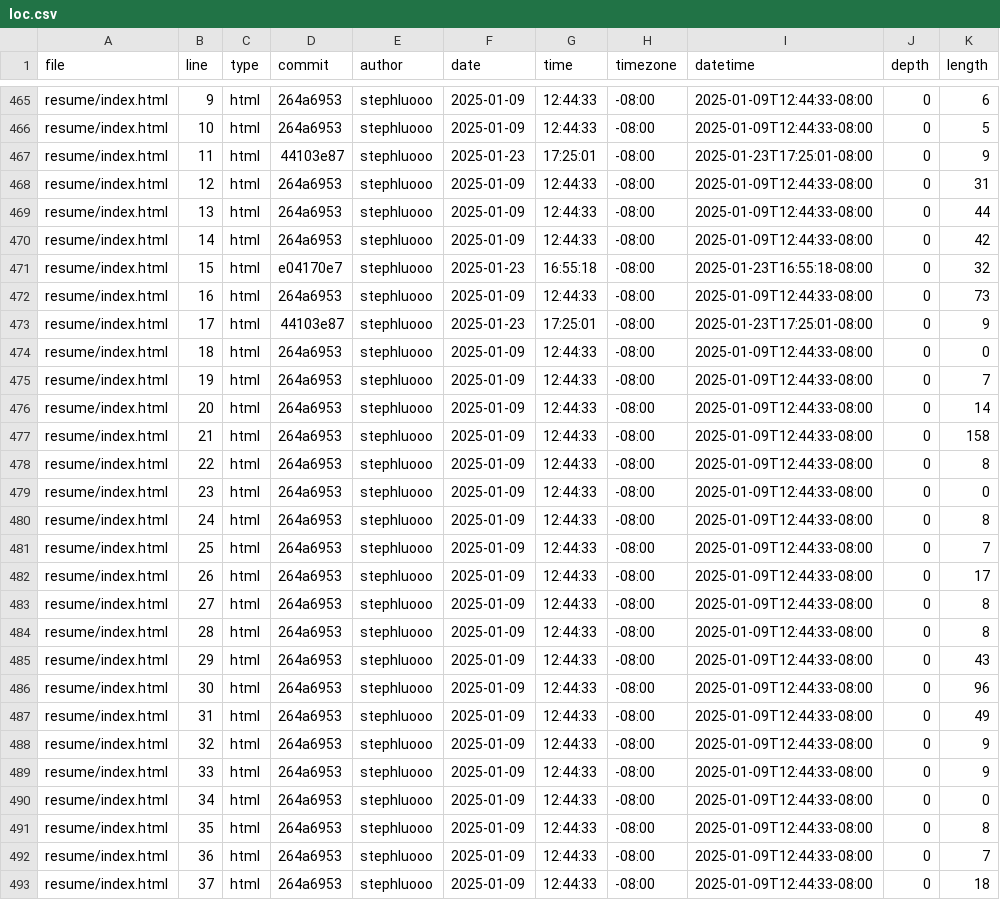
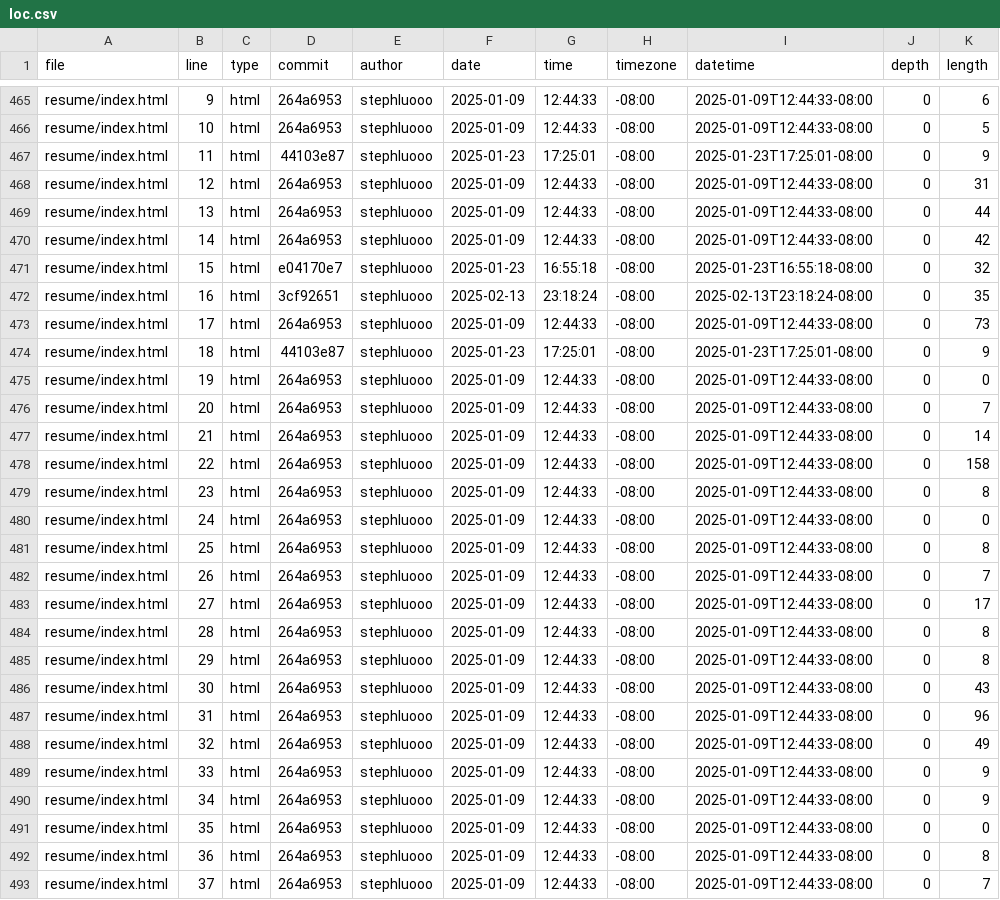
Before and after one commit to stephluooo/portfolio, a CSV file: meta/loc.csv, drawn as a sheet; only a part is shown, gaps mark what is left out; the diff covers the shown part only.

```diff
--- a/meta/loc.csv
+++ b/meta/loc.csv
@@ -471,23 +471,23 @@ resume/index.html,14,html,264a6953,stephluooo,2025-01-09,12:44:33,-08:00,2025-01
 resume/index.html,15,html,e04170e7,stephluooo,2025-01-23,16:55:18,-08:00,2025-01-23T16:55:18-08:00,0,32
-resume/index.html,16,html,264a6953,stephluooo,2025-01-09,12:44:33,-08:00,2025-01-09T12:44:33-08:00,0,73
-resume/index.html,17,html,44103e87,stephluooo,2025-01-23,17:25:01,-08:00,2025-01-23T17:25:01-08:00,0,9
-resume/index.html,18,html,264a6953,stephluooo,2025-01-09,12:44:33,-08:00,2025-01-09T12:44:33-08:00,0,0
-resume/index.html,19,html,264a6953,stephluooo,2025-01-09,12:44:33,-08:00,2025-01-09T12:44:33-08:00,0,7
-resume/index.html,20,html,264a6953,stephluooo,2025-01-09,12:44:33,-08:00,2025-01-09T12:44:33-08:00,0,14
-resume/index.html,21,html,264a6953,stephluooo,2025-01-09,12:44:33,-08:00,2025-01-09T12:44:33-08:00,0,158
-resume/index.html,22,html,264a6953,stephluooo,2025-01-09,12:44:33,-08:00,2025-01-09T12:44:33-08:00,0,8
-resume/index.html,23,html,264a6953,stephluooo,2025-01-09,12:44:33,-08:00,2025-01-09T12:44:33-08:00,0,0
-resume/index.html,24,html,264a6953,stephluooo,2025-01-09,12:44:33,-08:00,2025-01-09T12:44:33-08:00,0,8
-resume/index.html,25,html,264a6953,stephluooo,2025-01-09,12:44:33,-08:00,2025-01-09T12:44:33-08:00,0,7
-resume/index.html,26,html,264a6953,stephluooo,2025-01-09,12:44:33,-08:00,2025-01-09T12:44:33-08:00,0,17
-resume/index.html,27,html,264a6953,stephluooo,2025-01-09,12:44:33,-08:00,2025-01-09T12:44:33-08:00,0,8
+resume/index.html,16,html,3cf92651,stephluooo,2025-02-13,23:18:24,-08:00,2025-02-13T23:18:24-08:00,0,35
+resume/index.html,17,html,264a6953,stephluooo,2025-01-09,12:44:33,-08:00,2025-01-09T12:44:33-08:00,0,73
+resume/index.html,18,html,44103e87,stephluooo,2025-01-23,17:25:01,-08:00,2025-01-23T17:25:01-08:00,0,9
+resume/index.html,19,html,264a6953,stephluooo,2025-01-09,12:44:33,-08:00,2025-01-09T12:44:33-08:00,0,0
+resume/index.html,20,html,264a6953,stephluooo,2025-01-09,12:44:33,-08:00,2025-01-09T12:44:33-08:00,0,7
+resume/index.html,21,html,264a6953,stephluooo,2025-01-09,12:44:33,-08:00,2025-01-09T12:44:33-08:00,0,14
+resume/index.html,22,html,264a6953,stephluooo,2025-01-09,12:44:33,-08:00,2025-01-09T12:44:33-08:00,0,158
+resume/index.html,23,html,264a6953,stephluooo,2025-01-09,12:44:33,-08:00,2025-01-09T12:44:33-08:00,0,8
+resume/index.html,24,html,264a6953,stephluooo,2025-01-09,12:44:33,-08:00,2025-01-09T12:44:33-08:00,0,0
+resume/index.html,25,html,264a6953,stephluooo,2025-01-09,12:44:33,-08:00,2025-01-09T12:44:33-08:00,0,8
+resume/index.html,26,html,264a6953,stephluooo,2025-01-09,12:44:33,-08:00,2025-01-09T12:44:33-08:00,0,7
+resume/index.html,27,html,264a6953,stephluooo,2025-01-09,12:44:33,-08:00,2025-01-09T12:44:33-08:00,0,17
 resume/index.html,28,html,264a6953,stephluooo,2025-01-09,12:44:33,-08:00,2025-01-09T12:44:33-08:00,0,8
-resume/index.html,29,html,264a6953,stephluooo,2025-01-09,12:44:33,-08:00,2025-01-09T12:44:33-08:00,0,43
-resume/index.html,30,html,264a6953,stephluooo,2025-01-09,12:44:33,-08:00,2025-01-09T12:44:33-08:00,0,96
-resume/index.html,31,html,264a6953,stephluooo,2025-01-09,12:44:33,-08:00,2025-01-09T12:44:33-08:00,0,49
-resume/index.html,32,html,264a6953,stephluooo,2025-01-09,12:44:33,-08:00,2025-01-09T12:44:33-08:00,0,9
+resume/index.html,29,html,264a6953,stephluooo,2025-01-09,12:44:33,-08:00,2025-01-09T12:44:33-08:00,0,8
+resume/index.html,30,html,264a6953,stephluooo,2025-01-09,12:44:33,-08:00,2025-01-09T12:44:33-08:00,0,43
+resume/index.html,31,html,264a6953,stephluooo,2025-01-09,12:44:33,-08:00,2025-01-09T12:44:33-08:00,0,96
+resume/index.html,32,html,264a6953,stephluooo,2025-01-09,12:44:33,-08:00,2025-01-09T12:44:33-08:00,0,49
 resume/index.html,33,html,264a6953,stephluooo,2025-01-09,12:44:33,-08:00,2025-01-09T12:44:33-08:00,0,9
-resume/index.html,34,html,264a6953,stephluooo,2025-01-09,12:44:33,-08:00,2025-01-09T12:44:33-08:00,0,0
-resume/index.html,35,html,264a6953,stephluooo,2025-01-09,12:44:33,-08:00,2025-01-09T12:44:33-08:00,0,8
-resume/index.html,36,html,264a6953,stephluooo,2025-01-09,12:44:33,-08:00,2025-01-09T12:44:33-08:00,0,7
-resume/index.html,37,html,264a6953,stephluooo,2025-01-09,12:44:33,-08:00,2025-01-09T12:44:33-08:00,0,18
+resume/index.html,34,html,264a6953,stephluooo,2025-01-09,12:44:33,-08:00,2025-01-09T12:44:33-08:00,0,9
+resume/index.html,35,html,264a6953,stephluooo,2025-01-09,12:44:33,-08:00,2025-01-09T12:44:33-08:00,0,0
+resume/index.html,36,html,264a6953,stephluooo,2025-01-09,12:44:33,-08:00,2025-01-09T12:44:33-08:00,0,8
+resume/index.html,37,html,264a6953,stephluooo,2025-01-09,12:44:33,-08:00,2025-01-09T12:44:33-08:00,0,7
```
Also changed, not shown: 1 added row and 35 edited cells elsewhere in this file.
